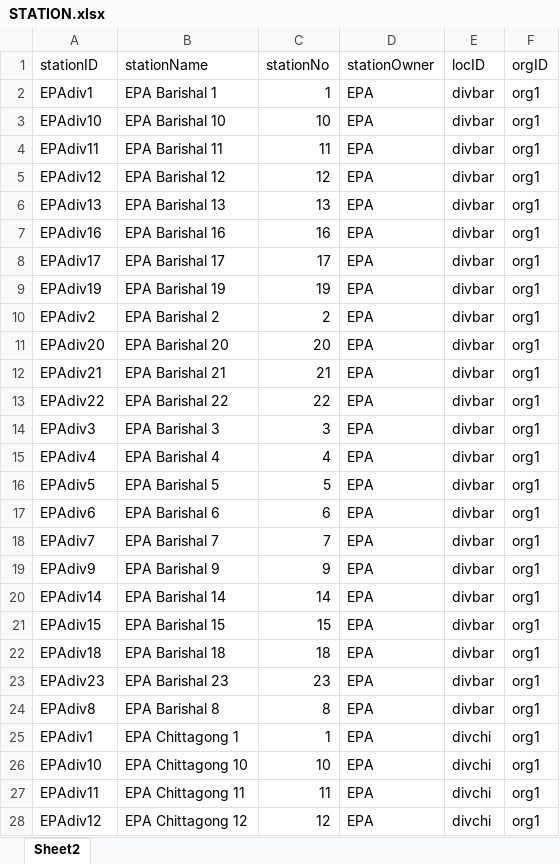
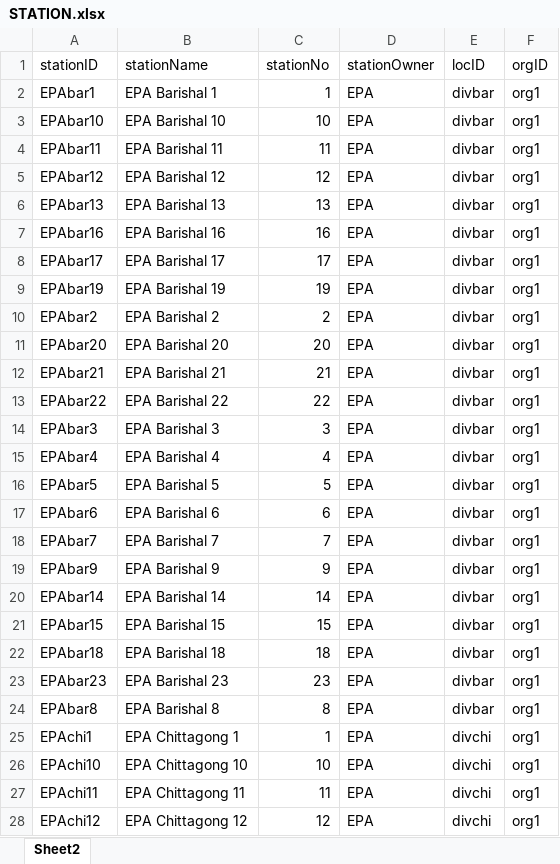
Before and after one commit to zorojuro75/CSE303-sec-03-Group-03, an Excel workbook: y-Manipulated Tables/DataSet/Tables/STATION.xlsx, sheet Sheet2, drawn as a sheet; only a part is shown; values as stored, in another font and other column widths than the file's, no borders; the diff covers the shown part only; the diff names each change by its address in the sheet, - before the commit and + after, or states it on an @@ line.

```diff
--- a/y-Manipulated Tables/DataSet/Tables/STATION.xlsx (sheet Sheet2)
+++ b/y-Manipulated Tables/DataSet/Tables/STATION.xlsx (sheet Sheet2)
-A2 (stationID): EPAdiv1
+A2 (stationID): EPAbar1
-A3 (stationID): EPAdiv10
+A3 (stationID): EPAbar10
-A4 (stationID): EPAdiv11
+A4 (stationID): EPAbar11
-A5 (stationID): EPAdiv12
+A5 (stationID): EPAbar12
-A6 (stationID): EPAdiv13
+A6 (stationID): EPAbar13
-A7 (stationID): EPAdiv16
+A7 (stationID): EPAbar16
-A8 (stationID): EPAdiv17
+A8 (stationID): EPAbar17
-A9 (stationID): EPAdiv19
+A9 (stationID): EPAbar19
-A10 (stationID): EPAdiv2
+A10 (stationID): EPAbar2
-A11 (stationID): EPAdiv20
+A11 (stationID): EPAbar20
-A12 (stationID): EPAdiv21
+A12 (stationID): EPAbar21
-A13 (stationID): EPAdiv22
+A13 (stationID): EPAbar22
-A14 (stationID): EPAdiv3
+A14 (stationID): EPAbar3
-A15 (stationID): EPAdiv4
+A15 (stationID): EPAbar4
-A16 (stationID): EPAdiv5
+A16 (stationID): EPAbar5
-A17 (stationID): EPAdiv6
+A17 (stationID): EPAbar6
-A18 (stationID): EPAdiv7
+A18 (stationID): EPAbar7
-A19 (stationID): EPAdiv9
+A19 (stationID): EPAbar9
-A20 (stationID): EPAdiv14
+A20 (stationID): EPAbar14
-A21 (stationID): EPAdiv15
+A21 (stationID): EPAbar15
-A22 (stationID): EPAdiv18
+A22 (stationID): EPAbar18
-A23 (stationID): EPAdiv23
+A23 (stationID): EPAbar23
-A24 (stationID): EPAdiv8
+A24 (stationID): EPAbar8
-A25 (stationID): EPAdiv1
+A25 (stationID): EPAchi1
-A26 (stationID): EPAdiv10
+A26 (stationID): EPAchi10
-A27 (stationID): EPAdiv11
+A27 (stationID): EPAchi11
-A28 (stationID): EPAdiv12
+A28 (stationID): EPAchi12
```
Also changed, not shown: 181 edited cells elsewhere in this sheet, 4 other files.
